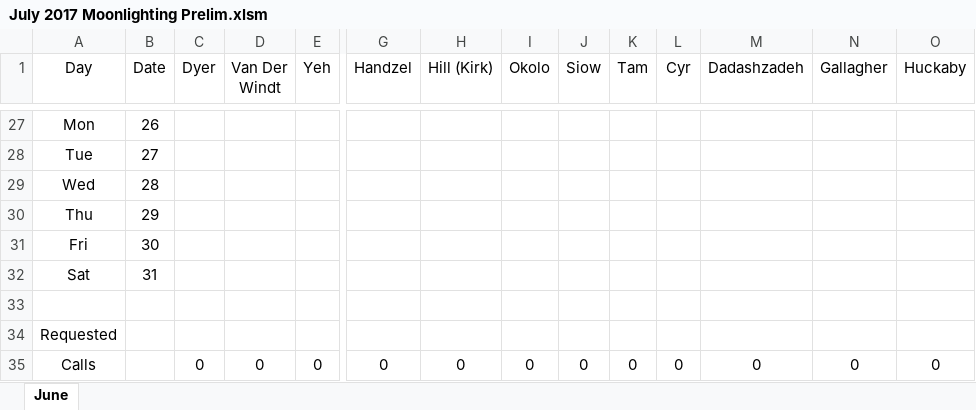
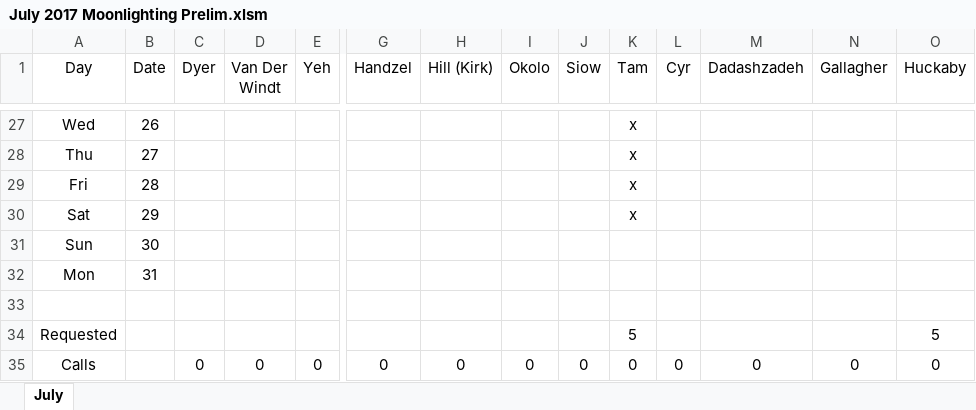
Before and after one commit to handzelrm/moonlighting, an Excel workbook: July 2017 Moonlighting Prelim.xlsm, sheet July, drawn as a sheet; only a part is shown, gaps mark what is left out; values as stored, in another font and other column widths than the file's, no borders; conditional formats not drawn; removed rows and columns are numbered as before the commit, all else as after; rows hold the shown columns only; the diff covers the shown part only; the diff names each change by its address in the sheet, - before the commit and + after, or states it on an @@ line.

Commit message:
added tam and hucks July info

```diff
--- a/July 2017 Moonlighting Prelim.xlsm (sheet July)
+++ b/July 2017 Moonlighting Prelim.xlsm (sheet July)
-sheet tab: June
+sheet tab: July
-A27 (Day): Mon
+A27 (Day): Wed
-K27:K30 (Tam): (empty)
+K27:K30 (Tam): x
-A28 (Day): Tue
+A28 (Day): Thu
-A29 (Day): Wed
+A29 (Day): Fri
-A30 (Day): Thu
+A30 (Day): Sat
-A31 (Day): Fri
+A31 (Day): Sun
-A32 (Day): Sat
+A32 (Day): Mon
-row 34: Requested
+row 34: Requested |  |  |  |  |  |  |  |  | 5 |  |  |  | 5
```
Also changed, not shown: 41 edited cells elsewhere in this sheet.
